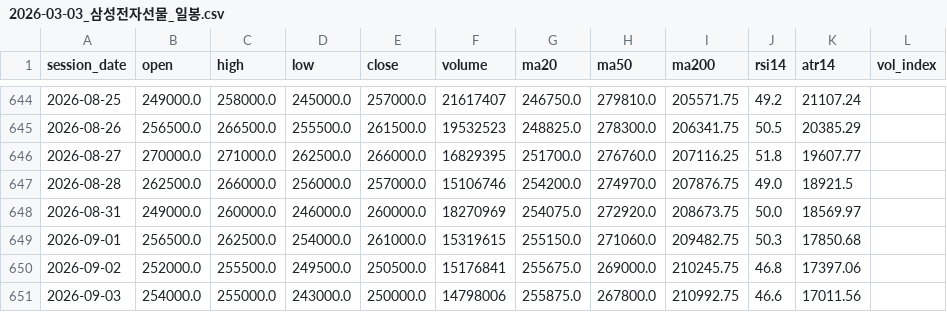
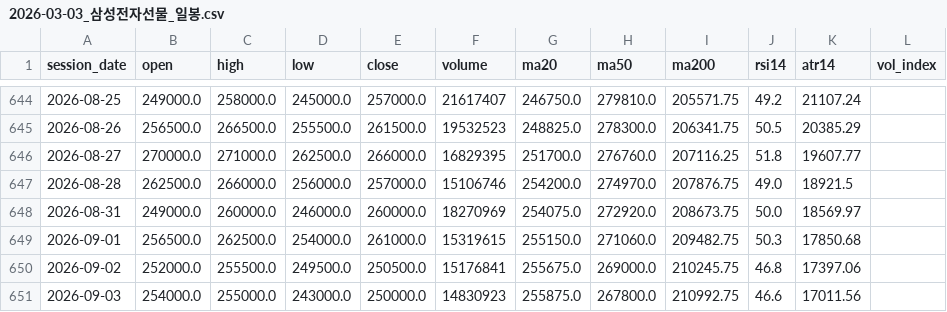
Before and after one commit to habitree-ai/trading, a CSV file: 선배님/차트/2026-03-03_삼성전자선물_일봉.csv, drawn as a sheet; only a part is shown, gaps mark what is left out.

```diff
--- a/선배님/차트/2026-03-03_삼성전자선물_일봉.csv
+++ b/선배님/차트/2026-03-03_삼성전자선물_일봉.csv
@@ -650,2 +650,2 @@
 2026-09-02,252000.0,255500.0,249500.0,250500.0,15176841,255675.0,269000.0,210245.75,46.8,17397.06,
-2026-09-03,254000.0,255000.0,243000.0,250000.0,14798006,255875.0,267800.0,210992.75,46.6,17011.56,
+2026-09-03,254000.0,255000.0,243000.0,250000.0,14830923,255875.0,267800.0,210992.75,46.6,17011.56,
```
Also changed, not shown: 선배님/차트/2025-04-09_나스닥선물_일봉.csv, 11 other files.
